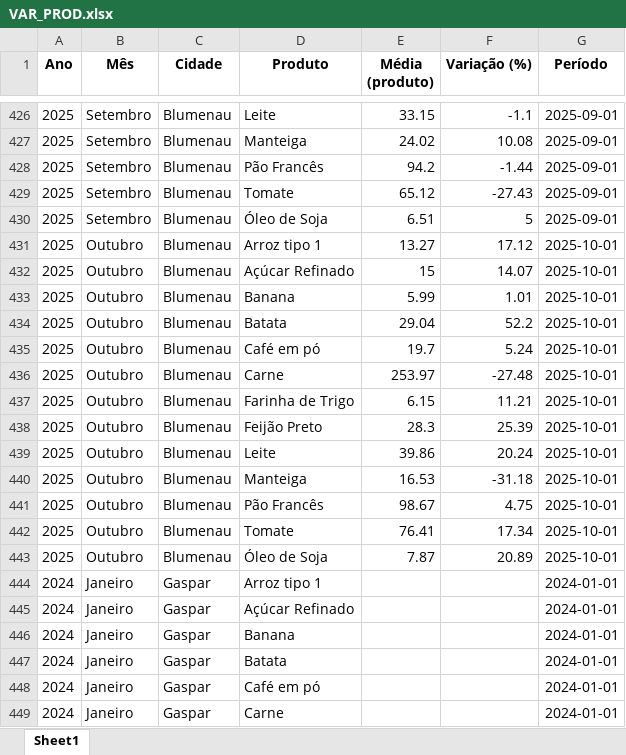
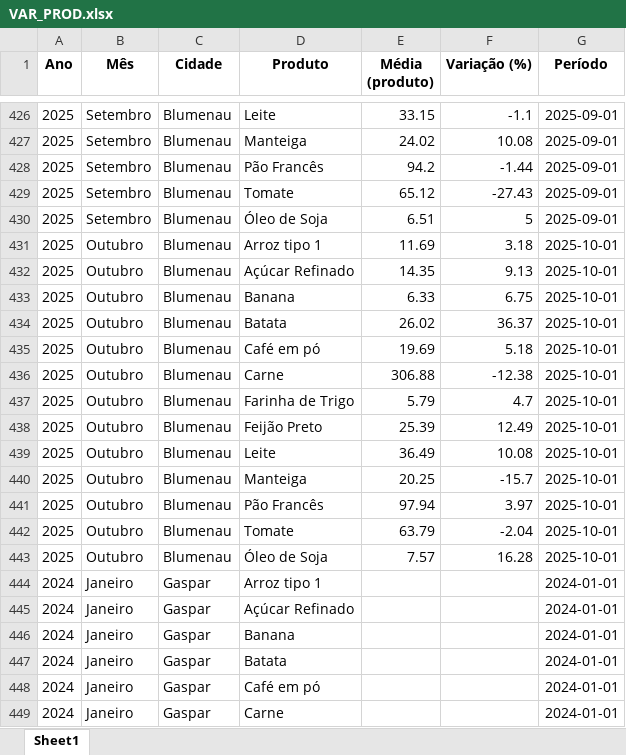
Before and after one commit to bttomio/CidadaniaFinanceira, an Excel workbook: VAR_PROD.xlsx, sheet Sheet1, drawn as a sheet; only a part is shown, gaps mark what is left out; values as stored, in another font and other column widths than the file's, no borders; the diff names each change by its address in the sheet, - before the commit and + after, or states it on an @@ line.

```diff
--- a/VAR_PROD.xlsx (sheet Sheet1)
+++ b/VAR_PROD.xlsx (sheet Sheet1)
-E431 (Média (produto)): 13.27
+E431 (Média (produto)): 11.69
-F431 (Variação (%)): 17.12
+F431 (Variação (%)): 3.18
-E432 (Média (produto)): 15
+E432 (Média (produto)): 14.35
-F432 (Variação (%)): 14.07
+F432 (Variação (%)): 9.13
-E433 (Média (produto)): 5.99
+E433 (Média (produto)): 6.33
-F433 (Variação (%)): 1.01
+F433 (Variação (%)): 6.75
-E434 (Média (produto)): 29.04
+E434 (Média (produto)): 26.02
-F434 (Variação (%)): 52.2
+F434 (Variação (%)): 36.37
-E435 (Média (produto)): 19.7
+E435 (Média (produto)): 19.69
-F435 (Variação (%)): 5.24
+F435 (Variação (%)): 5.18
-E436 (Média (produto)): 253.97
+E436 (Média (produto)): 306.88
-F436 (Variação (%)): -27.48
+F436 (Variação (%)): -12.38
-E437 (Média (produto)): 6.15
+E437 (Média (produto)): 5.79
-F437 (Variação (%)): 11.21
+F437 (Variação (%)): 4.7
-E438 (Média (produto)): 28.3
+E438 (Média (produto)): 25.39
-F438 (Variação (%)): 25.39
+F438 (Variação (%)): 12.49
-E439 (Média (produto)): 39.86
+E439 (Média (produto)): 36.49
-F439 (Variação (%)): 20.24
+F439 (Variação (%)): 10.08
-E440 (Média (produto)): 16.53
+E440 (Média (produto)): 20.25
-F440 (Variação (%)): -31.18
+F440 (Variação (%)): -15.7
-E441 (Média (produto)): 98.67
+E441 (Média (produto)): 97.94
-F441 (Variação (%)): 4.75
+F441 (Variação (%)): 3.97
-E442 (Média (produto)): 76.41
+E442 (Média (produto)): 63.79
-F442 (Variação (%)): 17.34
+F442 (Variação (%)): -2.04
-E443 (Média (produto)): 7.87
+E443 (Média (produto)): 7.57
-F443 (Variação (%)): 20.89
+F443 (Variação (%)): 16.28
```
Also changed, not shown: CT.xlsx, 6 other files.
